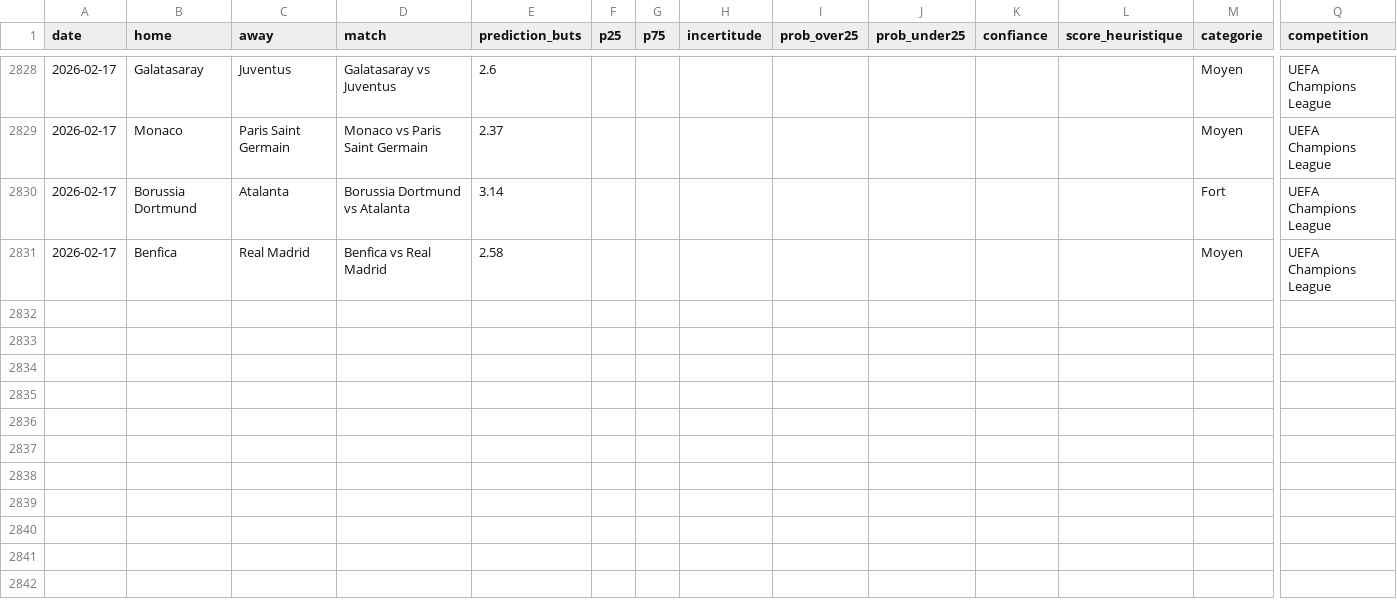
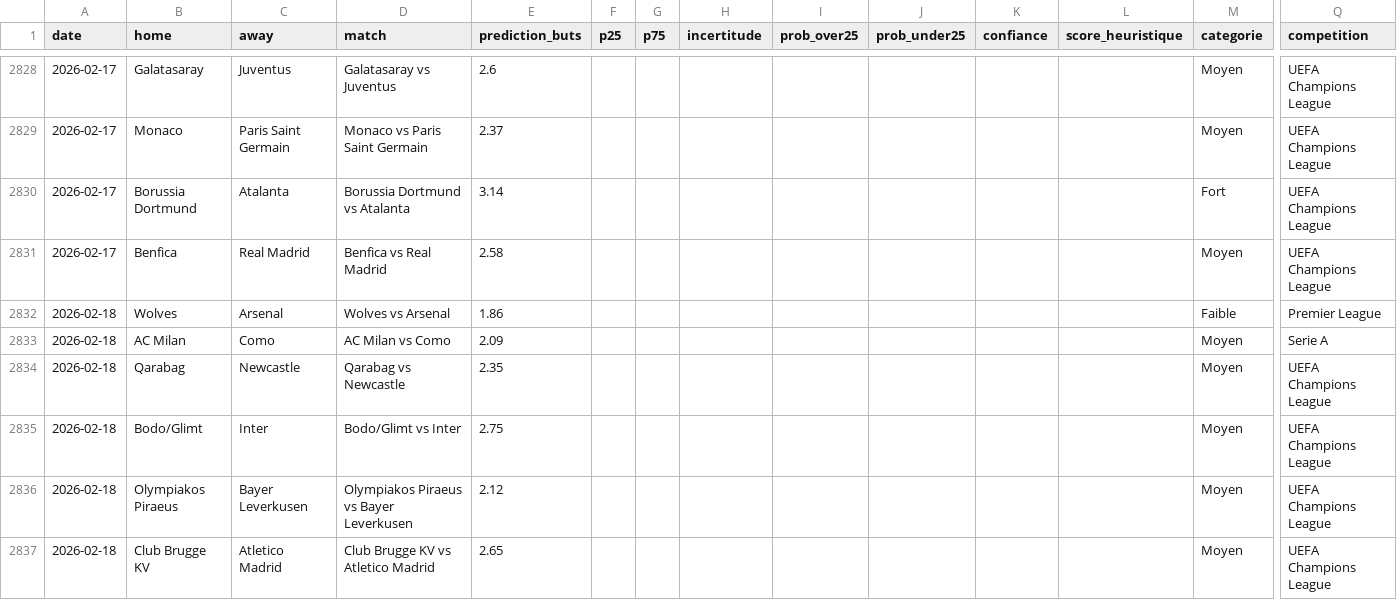
Before and after one commit to LilianPamphile/xgenius, a CSV file: suivi_predictions/historique_predictions.csv, drawn as a sheet; only a part is shown, gaps mark what is left out; rows hold the shown columns only; the diff names each change by its address in the sheet, - before the commit and + after, or states it on an @@ line.

Commit message:
📊 Ajout des prédictions du 2026-02-18

```diff
--- a/suivi_predictions/historique_predictions.csv
+++ b/suivi_predictions/historique_predictions.csv
+row 2832: 2026-02-18 | Wolves | Arsenal | Wolves vs Arsenal | 1.86 |  |  |  |  |  |  |  | Faible | Premier League
+row 2833: 2026-02-18 | AC Milan | Como | AC Milan vs Como | 2.09 |  |  |  |  |  |  |  | Moyen | Serie A
+row 2834: 2026-02-18 | Qarabag | Newcastle | Qarabag vs Newcastle | 2.35 |  |  |  |  |  |  |  | Moyen | UEFA Champions League
+row 2835: 2026-02-18 | Bodo/Glimt | Inter | Bodo/Glimt vs Inter | 2.75 |  |  |  |  |  |  |  | Moyen | UEFA Champions League
+row 2836: 2026-02-18 | Olympiakos Piraeus | Bayer Leverkusen | Olympiakos Piraeus vs Bayer Leverkusen | 2.12 |  |  |  |  |  |  |  | Moyen | UEFA Champions League
+row 2837: 2026-02-18 | Club Brugge KV | Atletico Madrid | Club Brugge KV vs Atletico Madrid | 2.65 |  |  |  |  |  |  |  | Moyen | UEFA Champions League
```
